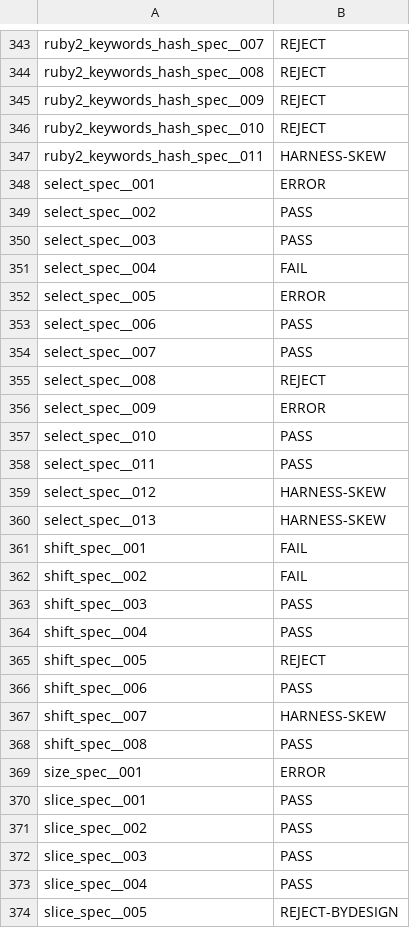
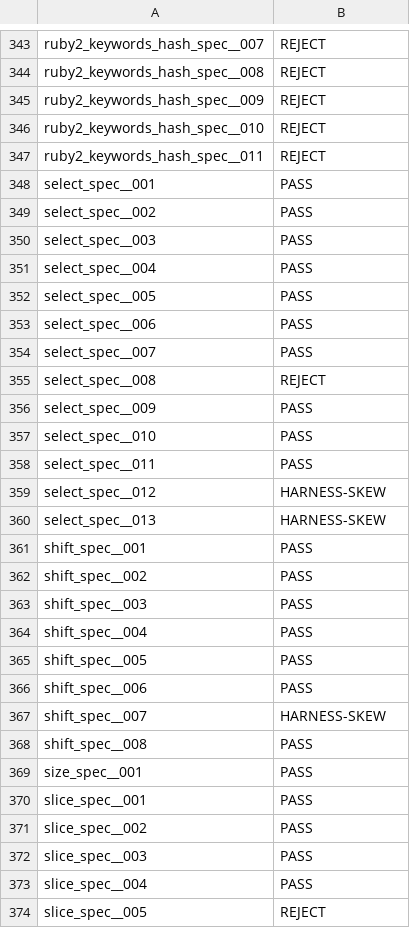
Before and after one commit to FrancescoK/spinel, a TSV file: tools/rubyspec/expectations/core-hash.tsv, drawn as a sheet; only a part is shown, gaps mark what is left out; the diff covers the shown part only.

```diff
--- a/tools/rubyspec/expectations/core-hash.tsv
+++ b/tools/rubyspec/expectations/core-hash.tsv
@@ -346,8 +346,8 @@ ruby2_keywords_hash_spec__009	REJECT
 ruby2_keywords_hash_spec__010	REJECT
-ruby2_keywords_hash_spec__011	HARNESS-SKEW
-select_spec__001	ERROR
+ruby2_keywords_hash_spec__011	REJECT
+select_spec__001	PASS
 select_spec__002	PASS
 select_spec__003	PASS
-select_spec__004	FAIL
-select_spec__005	ERROR
+select_spec__004	PASS
+select_spec__005	PASS
 select_spec__006	PASS
@@ -355,3 +355,3 @@ select_spec__007	PASS
 select_spec__008	REJECT
-select_spec__009	ERROR
+select_spec__009	PASS
 select_spec__010	PASS
@@ -360,7 +360,7 @@ select_spec__012	HARNESS-SKEW
 select_spec__013	HARNESS-SKEW
-shift_spec__001	FAIL
-shift_spec__002	FAIL
+shift_spec__001	PASS
+shift_spec__002	PASS
 shift_spec__003	PASS
 shift_spec__004	PASS
-shift_spec__005	REJECT
+shift_spec__005	PASS
 shift_spec__006	PASS
@@ -368,3 +368,3 @@ shift_spec__007	HARNESS-SKEW
 shift_spec__008	PASS
-size_spec__001	ERROR
+size_spec__001	PASS
 slice_spec__001	PASS
@@ -373,2 +373,2 @@ slice_spec__003	PASS
 slice_spec__004	PASS
-slice_spec__005	REJECT-BYDESIGN
+slice_spec__005	REJECT
```
Also changed, not shown: 94 edited cells elsewhere in this file, tools/rubyspec/expectations/core-array.tsv, tools/rubyspec/expectations/core-integer.tsv, 3 other files.
